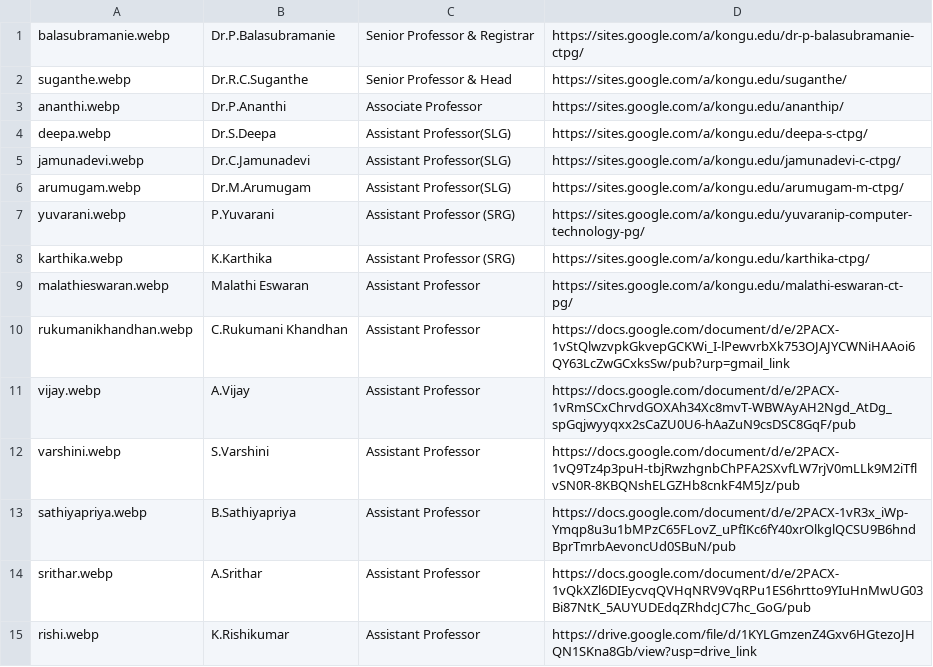
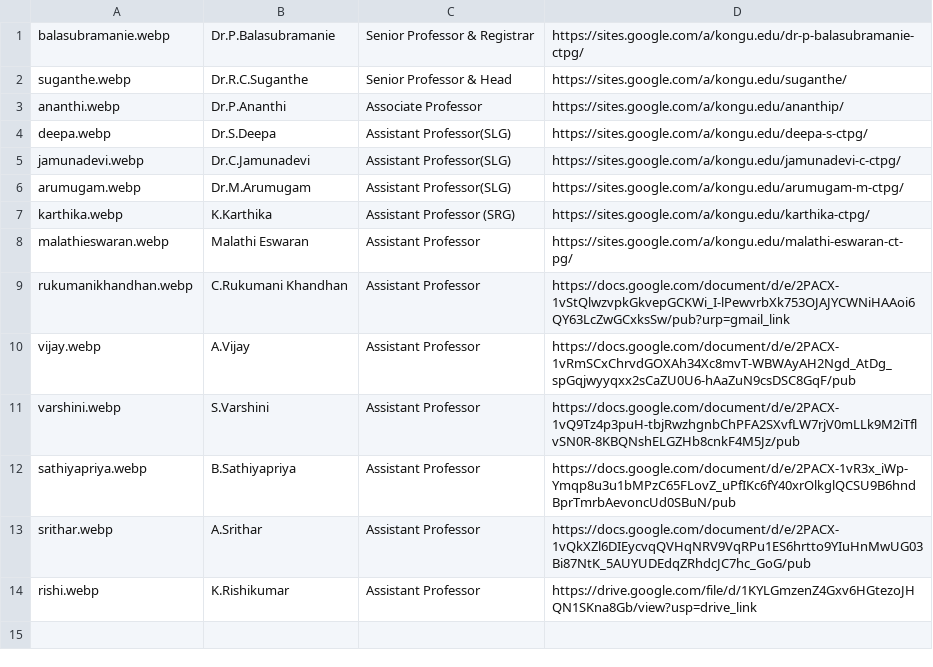
Before and after one commit to kongu-web/kec, a CSV file: public/Faculty/ctpg.csv, drawn as a sheet; the diff names each change by its address in the sheet, - before the commit and + after, or states it on an @@ line.

```diff
--- a/public/Faculty/ctpg.csv
+++ b/public/Faculty/ctpg.csv
-row 7: yuvarani.webp | P.Yuvarani | Assistant Professor (SRG) | https://sites.google.com/a/kongu.edu/yuvaranip-computer-technology-pg/
```
Also changed, not shown: public/Faculty/aids.csv, 16 other files.
